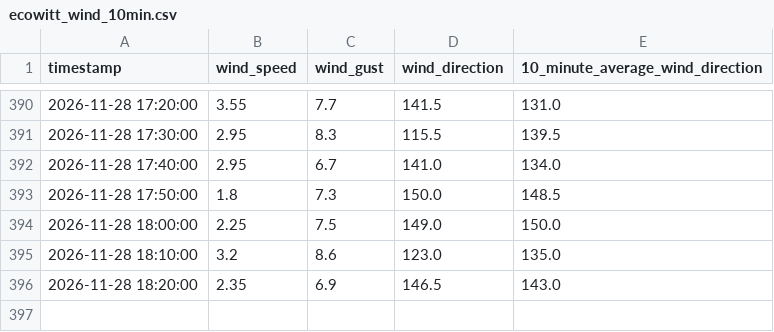
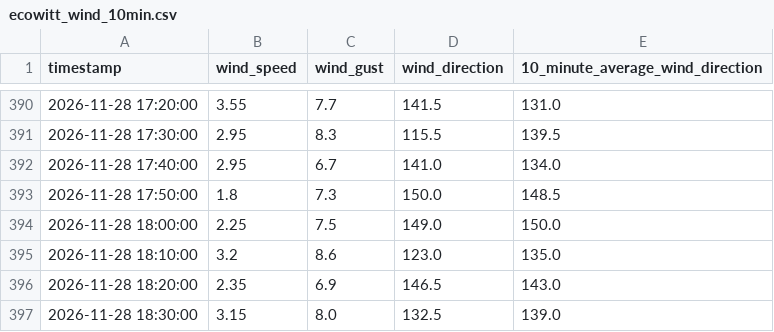
Before and after one commit to DennisAschenbrenner/ecowitt, a CSV file: ecowitt_wind_10min.csv, drawn as a sheet; only a part is shown, gaps mark what is left out.

```diff
--- a/ecowitt_wind_10min.csv
+++ b/ecowitt_wind_10min.csv
@@ -396 +396,2 @@
 2026-11-28 18:20:00;2.35;6.9;146.5;143.0
+2026-11-28 18:30:00;3.15;8.0;132.5;139.0
```
Also changed, not shown: 2 other files.
